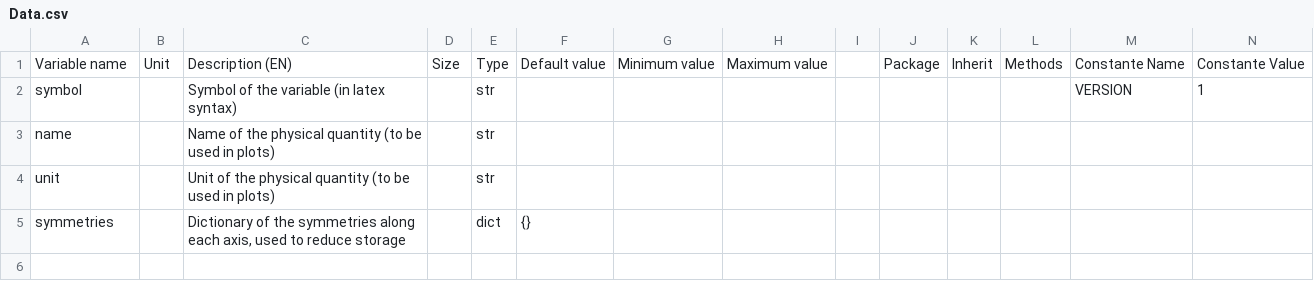
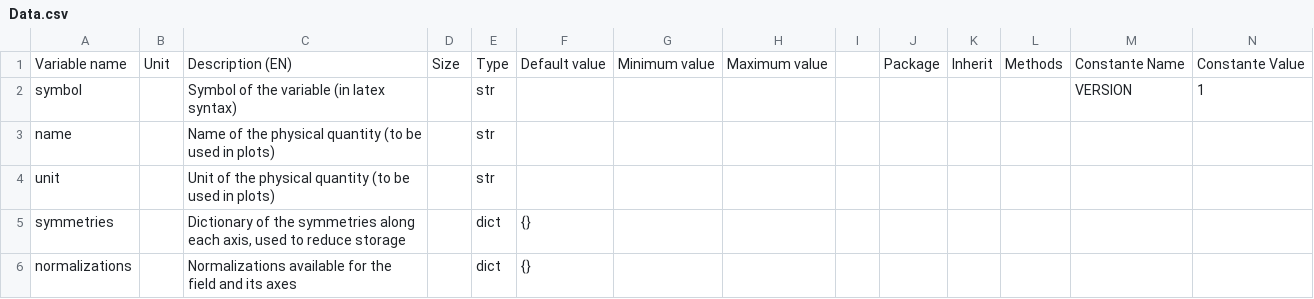
Before and after one commit to Eomys/SciDataTool, a CSV file: SciDataTool/Generator/ClassesRef/Data.csv, drawn as a sheet; only a part is shown; rows hold the shown columns only; the diff names each change by its address in the sheet, - before the commit and + after, or states it on an @@ line.

```diff
--- a/SciDataTool/Generator/ClassesRef/Data.csv
+++ b/SciDataTool/Generator/ClassesRef/Data.csv
+row 6: normalizations |  | Normalizations available for the field and its axes |  | dict | {}
```
Also changed, not shown: SciDataTool/Generator/ClassesRef/DataND.csv, SciDataTool/Generator/ClassesRef/VectorField.csv, 31 other files.
